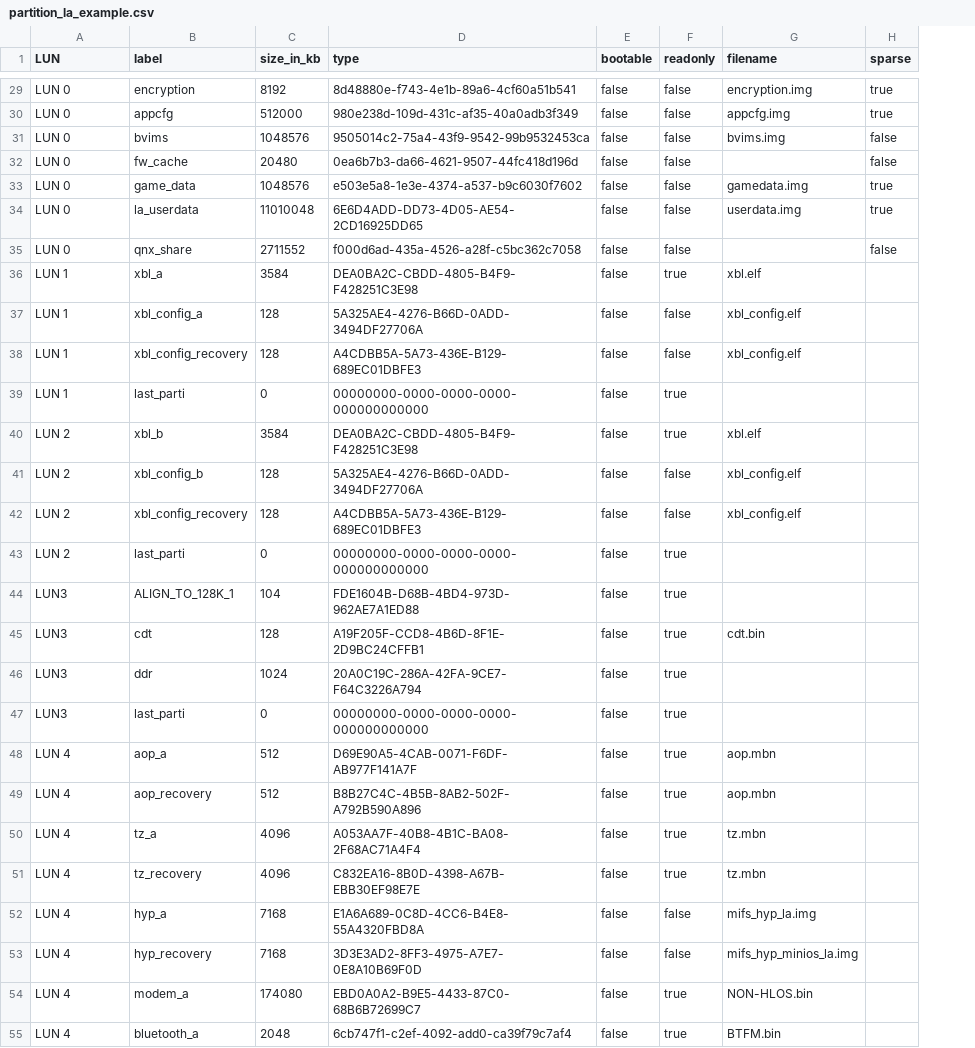
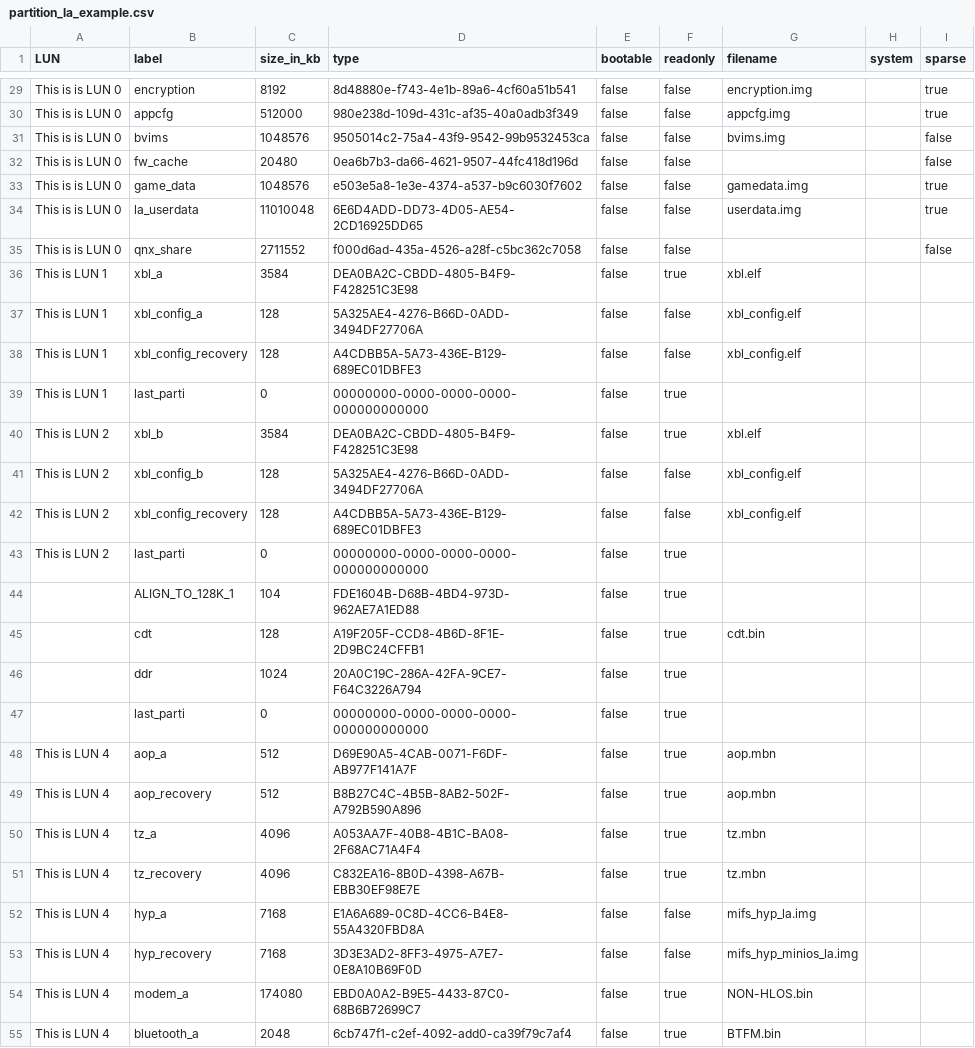
Before and after one commit to c6supper/aspice_compliant_arc42, a CSV file: csv/partition_la_example.csv, drawn as a sheet; only a part is shown, gaps mark what is left out; the diff covers the shown part only; the diff names each change by its address in the sheet, - before the commit and + after, or states it on an @@ line.

```diff
--- a/csv/partition_la_example.csv
+++ b/csv/partition_la_example.csv
+column H (system), empty
-A29:A35 (LUN): LUN 0
+A29:A35 (LUN): This is is LUN 0
-A36:A39 (LUN): LUN 1
+A36:A39 (LUN): This is LUN 1
-A40:A43 (LUN): LUN 2
+A40:A43 (LUN): This is LUN 2
-A44:A47 (LUN): LUN3
+A44:A47 (LUN): (empty)
-A48:A55 (LUN): LUN 4
+A48:A55 (LUN): This is LUN 4
```
Also changed, not shown: 80 edited cells elsewhere in this file, 1 other file.
